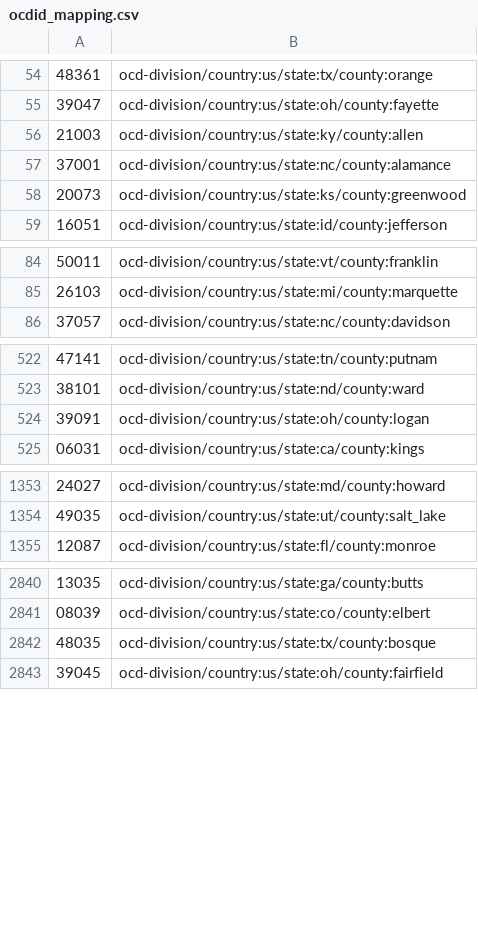
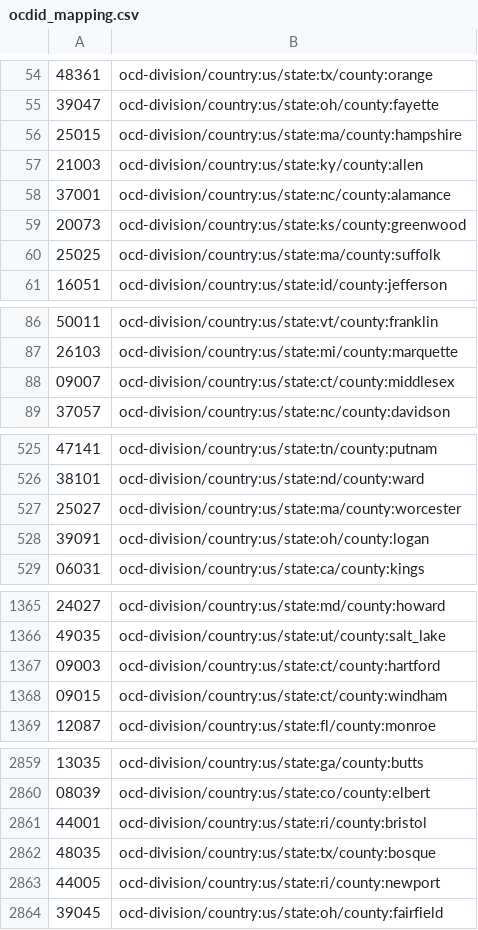
Before and after one commit to civiccc/brigade-maps, a CSV file: config/county/ocdid_mapping.csv, drawn as a sheet; only a part is shown, gaps mark what is left out; the diff covers the shown part only; the diff names each change by its address in the sheet, - before the commit and + after, or states it on an @@ line.

Commit message:
Add missing counties to OCDID mapping
These counties, as added in a previous commit, have dissolved their
county government but still exist as canonical OCDIDs.

```diff
--- a/config/county/ocdid_mapping.csv
+++ b/config/county/ocdid_mapping.csv
+row 56: 25015 | ocd-division/country:us/state:ma/county:hampshire
+row 60: 25025 | ocd-division/country:us/state:ma/county:suffolk
+row 88: 09007 | ocd-division/country:us/state:ct/county:middlesex
+row 527: 25027 | ocd-division/country:us/state:ma/county:worcester
+row 1367: 09003 | ocd-division/country:us/state:ct/county:hartford
+row 1368: 09015 | ocd-division/country:us/state:ct/county:windham
+row 2861: 44001 | ocd-division/country:us/state:ri/county:bristol
+row 2863: 44005 | ocd-division/country:us/state:ri/county:newport
```
Also changed, not shown: 15 added rows elsewhere in this file.
